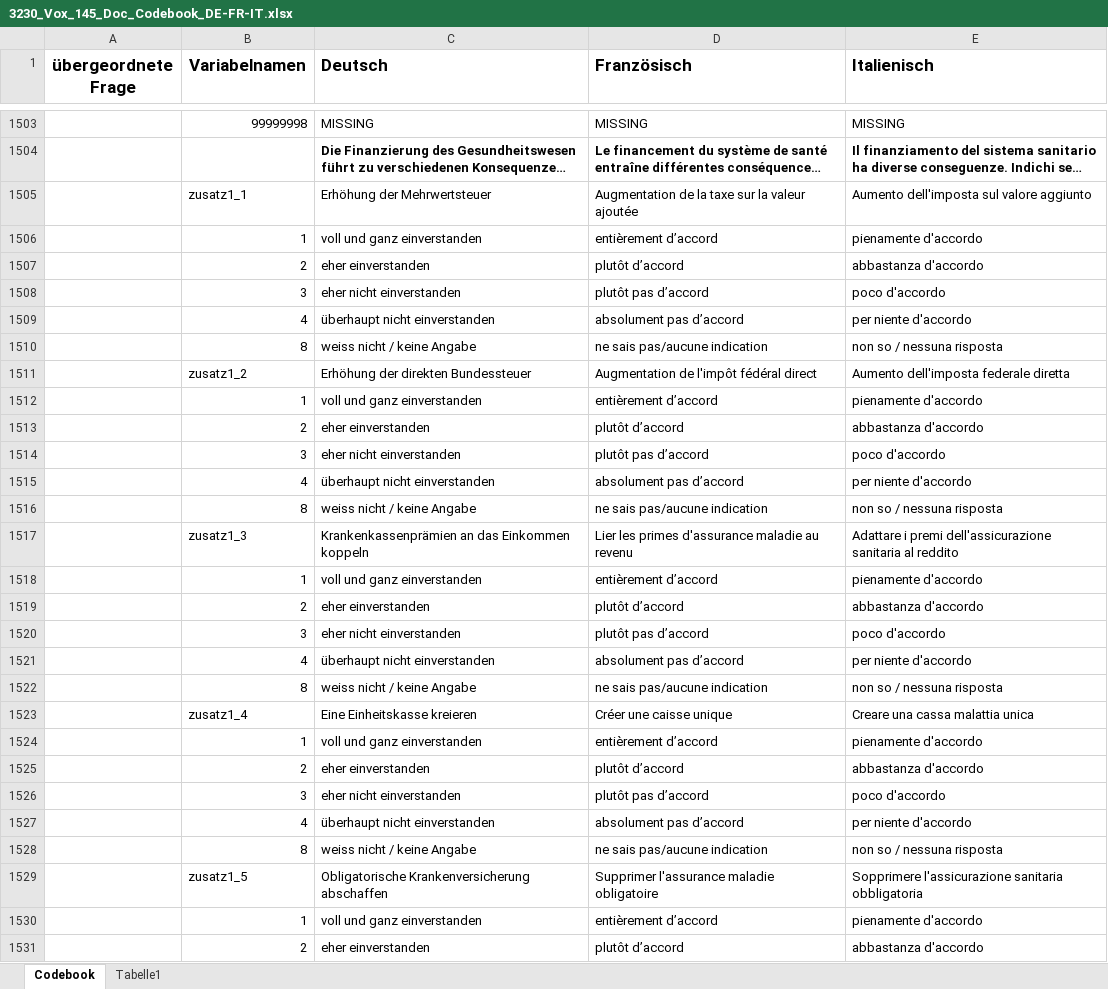
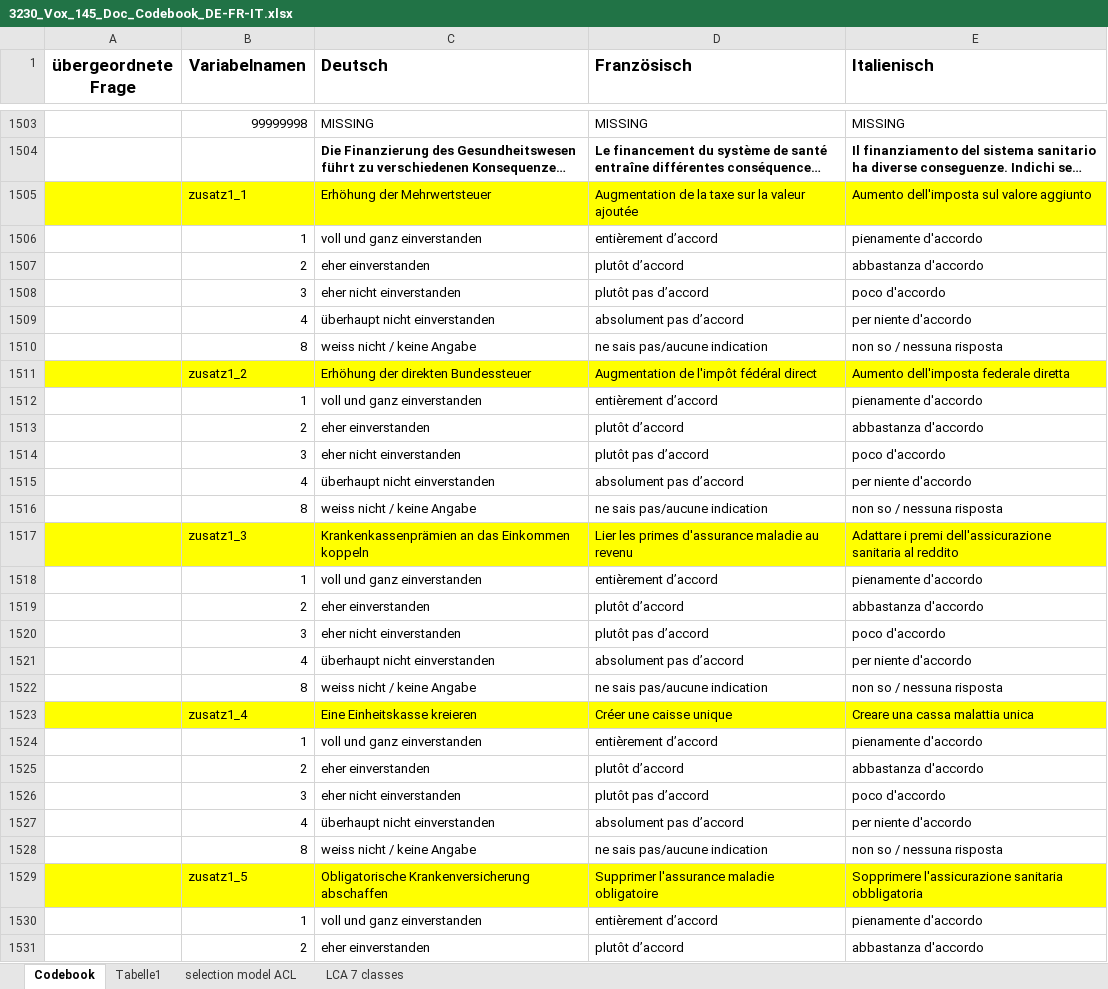
Before and after one commit to Jeylal/celalguney, an Excel workbook: archives_posts/votation_allegement_primes2024_vox/3230_Vox_145_Doc_Codebook_DE-FR-IT.xlsx, sheet Codebook, drawn as a sheet; only a part is shown, gaps mark what is left out; long unchanged cells end in …; values as stored, in another font and other column widths than the file's, no borders; the diff covers the shown part only; the diff names each change by its address in the sheet, - before the commit and + after, or states it on an @@ line.

```diff
--- a/archives_posts/votation_allegement_primes2024_vox/3230_Vox_145_Doc_Codebook_DE-FR-IT.xlsx (sheet Codebook)
+++ b/archives_posts/votation_allegement_primes2024_vox/3230_Vox_145_Doc_Codebook_DE-FR-IT.xlsx (sheet Codebook)
+sheet tab: selection model ACL
+sheet tab: LCA 7 classes
-A1505:E1505 fill: none
+A1505:E1505 fill: #FFFF00
-A1511:E1511 fill: none
+A1511:E1511 fill: #FFFF00
-A1517:E1517 fill: none
+A1517:E1517 fill: #FFFF00
-A1523:E1523 fill: none
+A1523:E1523 fill: #FFFF00
-A1529:E1529 fill: none
+A1529:E1529 fill: #FFFF00
```
Also changed, not shown: cell formats elsewhere in this sheet, charts or pictures, 9 other files.
